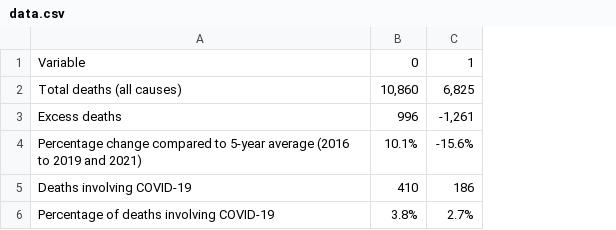
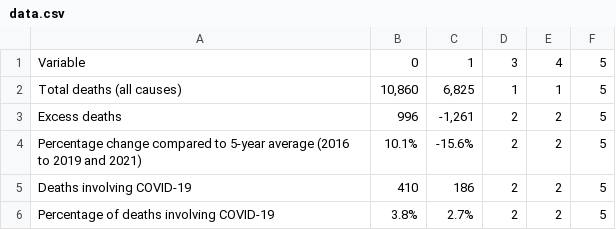
Before and after one commit to theojolliffe/weeklydeaths-auto, a CSV file: data.csv, drawn as a sheet; the diff names each change by its address in the sheet, - before the commit and + after, or states it on an @@ line.

```diff
--- a/data.csv
+++ b/data.csv
+column D, rows 1-6: 3 | 1 | 2 | 2 | 2 | 2
+column E, rows 1-6: 4 | 1 | 2 | 2 | 2 | 2
+column F, rows 1-6: all 5
```
Also changed, not shown: 5 other files.
